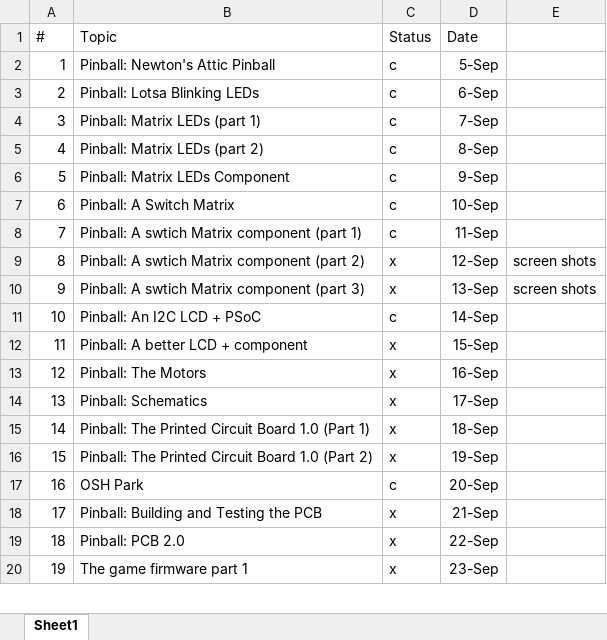
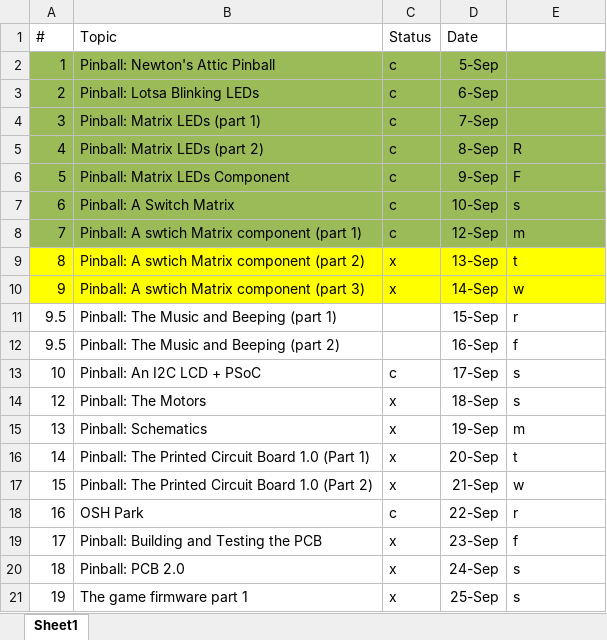
Before and after one commit to iotexpert/Pinball, an Excel workbook: schedule.xlsx, sheet Sheet1, drawn as a sheet; only a part is shown; values as stored, in another font and other column widths than the file's, no borders; removed rows and columns are numbered as before the commit, all else as after; the diff covers the shown part only; the diff names each change by its address in the sheet, - before the commit and + after, or states it on an @@ line.

Commit message:
music player updates

```diff
--- a/schedule.xlsx (sheet Sheet1)
+++ b/schedule.xlsx (sheet Sheet1)
-A2:E8 fill: none
+A2:E8 fill: #9BBB59
-E5: (empty)
+E5: R
-E6: (empty)
+E6: F
-E7: (empty)
+E7: s
-D8: 11-Sep
+D8: 12-Sep
-E8: (empty)
+E8: m
-A9:E10 fill: none
+A9:E10 fill: #FFFF00
-D9: 12-Sep
+D9: 13-Sep
-E9: screen shots
+E9: t
-D10: 13-Sep
+D10: 14-Sep
-E10: screen shots
+E10: w
+row 11: 9.5 | Pinball: The Music and Beeping (part 1) |  | 15-Sep | r
+row 12: 9.5 | Pinball: The Music and Beeping (part 2) |  | 16-Sep | f
-D13: 14-Sep
+D13: 17-Sep
-E13: (empty)
+E13: s
-row 12: 11 | Pinball: A better LCD + component | x | 15-Sep
-D14: 16-Sep
+D14: 18-Sep
-E14: (empty)
+E14: s
-D15: 17-Sep
+D15: 19-Sep
-E15: (empty)
+E15: m
-D16: 18-Sep
+D16: 20-Sep
-E16: (empty)
+E16: t
-D17: 19-Sep
+D17: 21-Sep
-E17: (empty)
+E17: w
-D18: 20-Sep
+D18: 22-Sep
-E18: (empty)
+E18: r
-D19: 21-Sep
+D19: 23-Sep
-E19: (empty)
+E19: f
-D20: 22-Sep
+D20: 24-Sep
-E20:E21: (empty)
+E20:E21: s
-D21: 23-Sep
+D21: 25-Sep
```
Also changed, not shown: 20 added rows and 13 edited cells elsewhere in this sheet, 22 other files.
